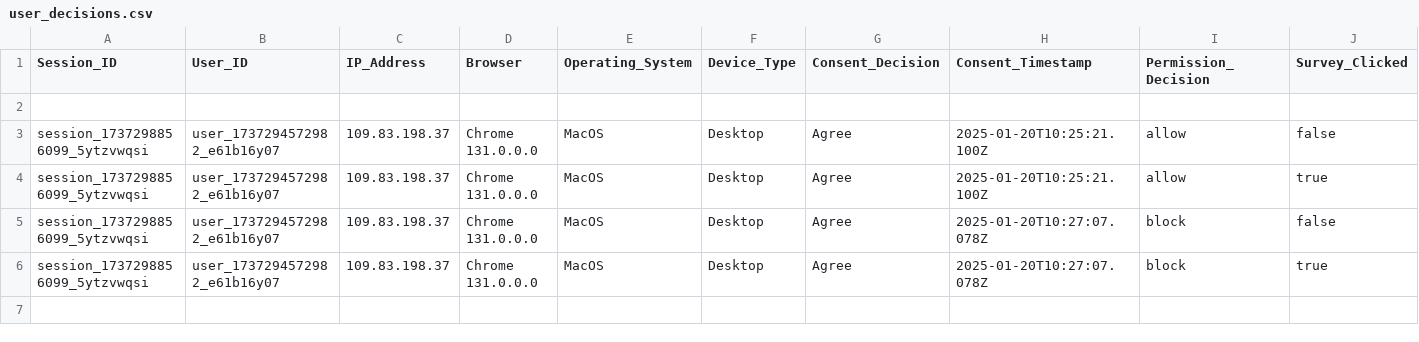
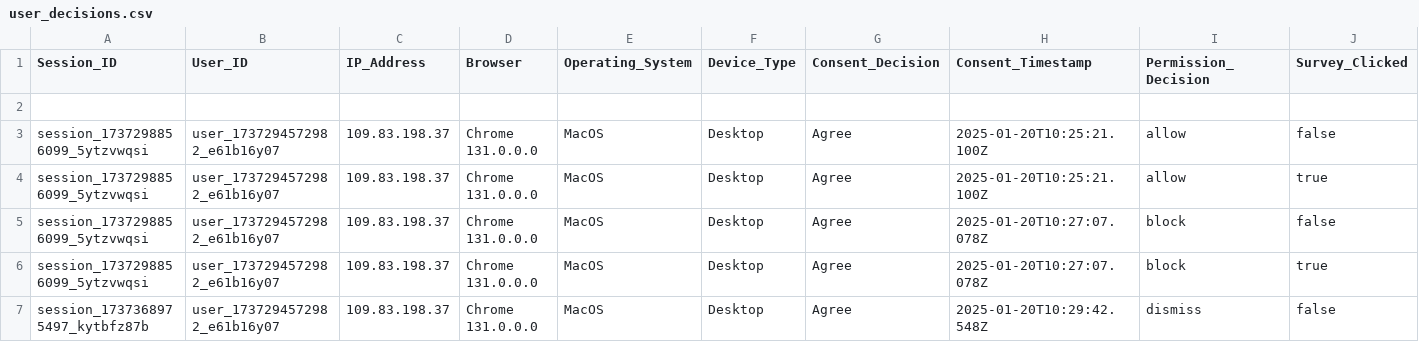
Before and after one commit to MARAM701/tracking-server, a CSV file: data/user_decisions.csv, drawn as a sheet; only a part is shown; rows hold the shown columns only; the diff names each change by its address in the sheet, - before the commit and + after, or states it on an @@ line.

Commit message:
Update tracking data

```diff
--- a/data/user_decisions.csv
+++ b/data/user_decisions.csv
+row 7: session_1737368975497_kytbfz87b | user_1737294572982_e61b16y07 | 109.83.198.37 | Chrome 131.0.0.0 | MacOS | Desktop | Agree | 2025-01-20T10:29:42.548Z | dismiss | false
```
